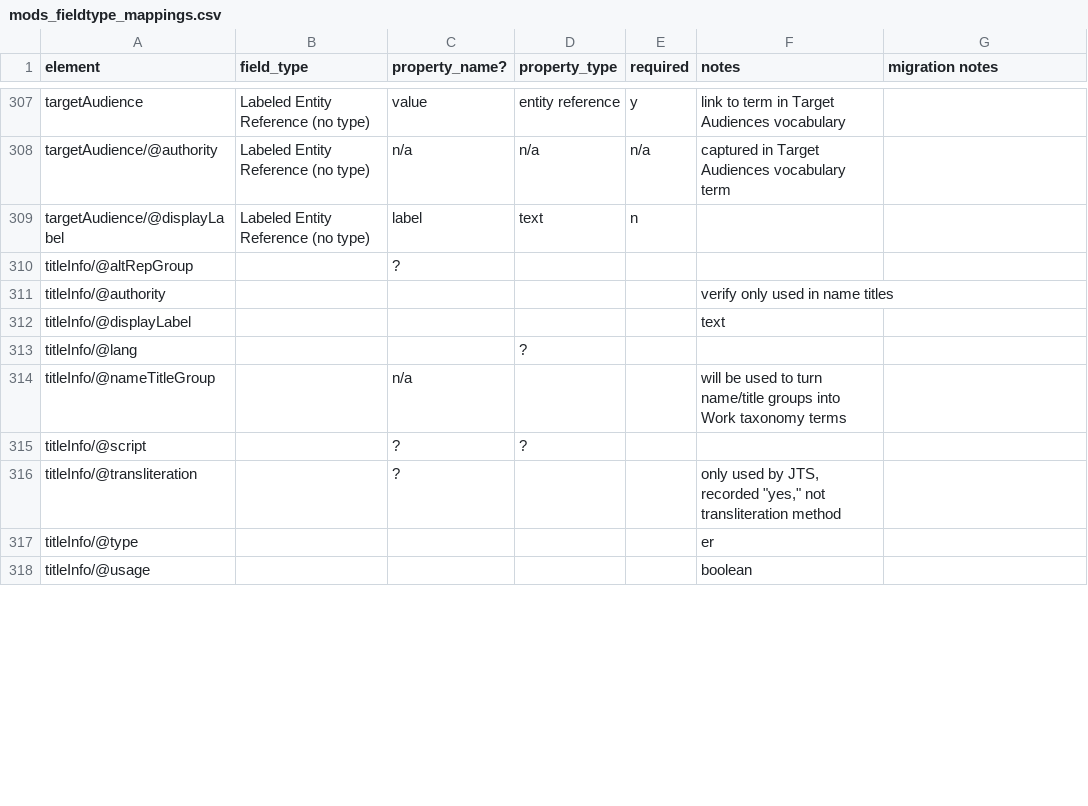
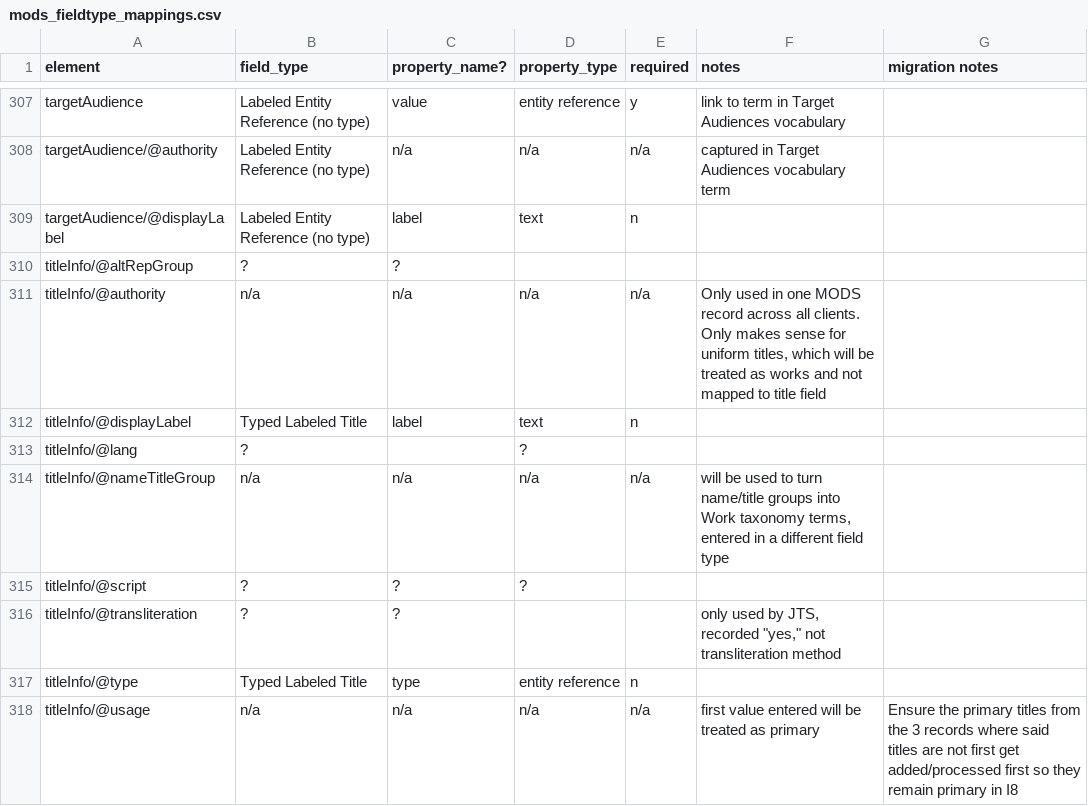
Before and after one commit to lyrasis/islandora-metadata, a CSV file: mods_migration/mods_fieldtype_mappings.csv, drawn as a sheet; only a part is shown, gaps mark what is left out; the diff covers the shown part only.

Commit message:
update mapping csv with title field data

```diff
--- a/mods_migration/mods_fieldtype_mappings.csv
+++ b/mods_migration/mods_fieldtype_mappings.csv
@@ -309,10 +309,10 @@
 "targetAudience/@displayLabel","Labeled Entity Reference (no type)","label","text","n",,
-"titleInfo/@altRepGroup",,"?",,,,
-"titleInfo/@authority",,,,,"verify only used in name titles",
-"titleInfo/@displayLabel",,,,,"text",
-"titleInfo/@lang",,,"?",,,
-"titleInfo/@nameTitleGroup",,"n/a",,,"will be used to turn name/title groups into Work taxonomy terms ",
-"titleInfo/@script",,"?","?",,,
-"titleInfo/@transliteration",,"?",,,"only used by JTS, recorded ""yes,"" not transliteration method",
-"titleInfo/@type",,,,,"er",
-"titleInfo/@usage",,,,,"boolean",
+"titleInfo/@altRepGroup","?","?",,,,
+"titleInfo/@authority","n/a","n/a","n/a","n/a","Only used in one MODS record across all clients. Only makes sense for uniform titles, which will be treated as works and not mapped to title field ",
+"titleInfo/@displayLabel","Typed Labeled Title","label","text","n",,
+"titleInfo/@lang","?",,"?",,,
+"titleInfo/@nameTitleGroup","n/a","n/a","n/a","n/a","will be used to turn name/title groups into Work taxonomy terms, entered in a different field type",
+"titleInfo/@script","?","?","?",,,
+"titleInfo/@transliteration","?","?",,,"only used by JTS, recorded ""yes,"" not transliteration method",
+"titleInfo/@type","Typed Labeled Title","type","entity reference","n",,
+"titleInfo/@usage","n/a","n/a","n/a","n/a","first value entered will be treated as primary","Ensure the primary titles from the 3 records where said titles are not first get added/processed first so they remain primary in I8"
```
Also changed, not shown: 29 edited cells elsewhere in this file.
